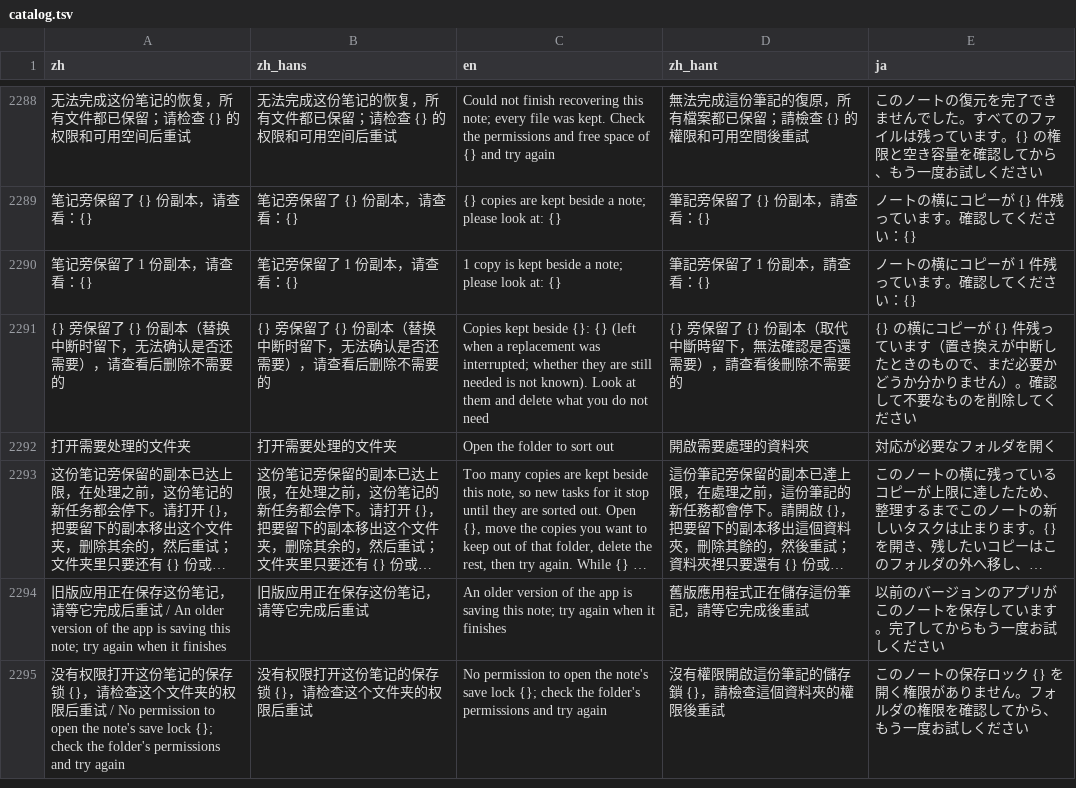
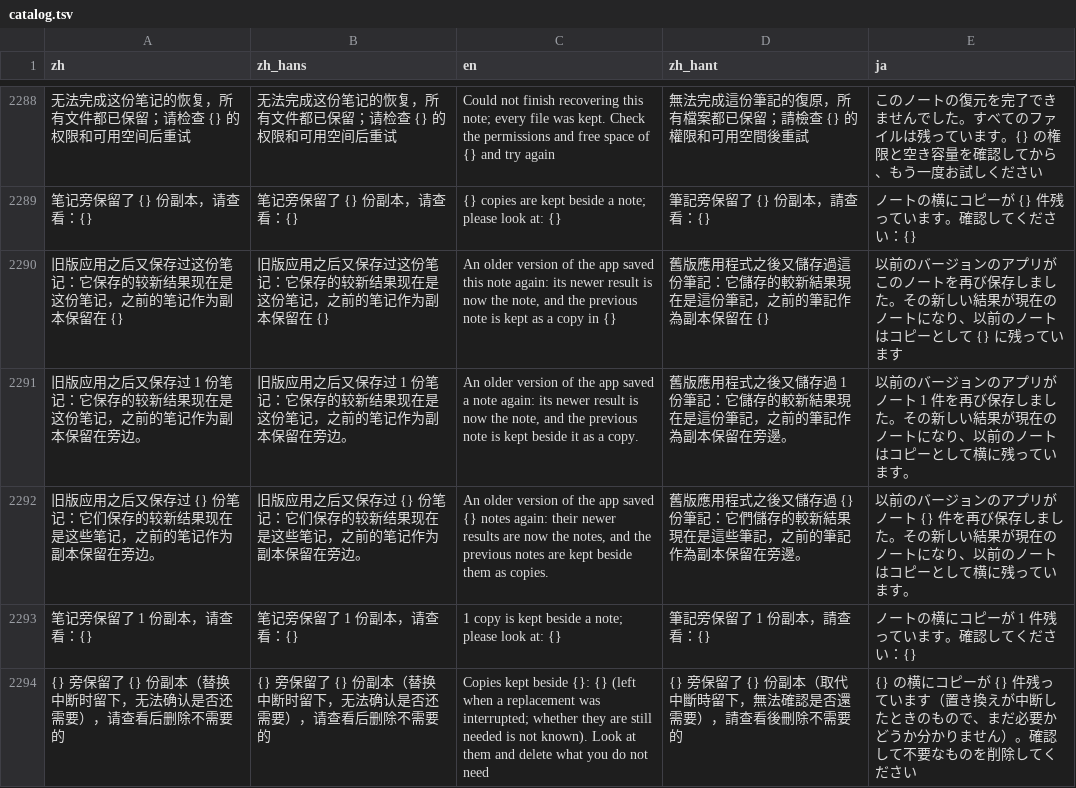
Before and after one commit to mizorewww/course2md, a TSV file: i18n/catalog.tsv, drawn as a sheet; only a part is shown, gaps mark what is left out; the shorter side is filled out with more unchanged rows; long unchanged cells end in …; the diff names each change by its address in the sheet, - before the commit and + after, or states it on an @@ line.

```diff
--- a/i18n/catalog.tsv
+++ b/i18n/catalog.tsv
+row 2290: 旧版应用之后又保存过这份笔记：它保存的较新结果现在是这份笔记，之前的笔记作为副本保留在 {} | 旧版应用之后又保存过这份笔记：它保存的较新结果现在是这份笔记，之前的笔记作为副本保留在 {} | An older version of the app saved this note again: its newer result is now the note, and the previous note is kept as a copy in {} | 舊版應用程式之後又儲存過這份筆記：它儲存的較新結果現在是這份筆記，之前的筆記作為副本保留在 {} | 以前のバージョンのアプリがこのノートを再び保存しました。その新しい結果が現在のノートになり、以前のノートはコピーとして {} に残っています
+row 2291: 旧版应用之后又保存过 1 份笔记：它保存的较新结果现在是这份笔记，之前的笔记作为副本保留在旁边。 | 旧版应用之后又保存过 1 份笔记：它保存的较新结果现在是这份笔记，之前的笔记作为副本保留在旁边。 | An older version of the app saved a note again: its newer result is now the note, and the previous note is kept beside it as a copy. | 舊版應用程式之後又儲存過 1 份筆記：它儲存的較新結果現在是這份筆記，之前的筆記作為副本保留在旁邊。 | 以前のバージョンのアプリがノート 1 件を再び保存しました。その新しい結果が現在のノートになり、以前のノートはコピーとして横に残っています。
+row 2292: 旧版应用之后又保存过 {} 份笔记：它们保存的较新结果现在是这些笔记，之前的笔记作为副本保留在旁边。 | 旧版应用之后又保存过 {} 份笔记：它们保存的较新结果现在是这些笔记，之前的笔记作为副本保留在旁边。 | An older version of the app saved {} notes again: their newer results are now the notes, and the previous notes are kept beside them as copies. | 舊版應用程式之後又儲存過 {} 份筆記：它們儲存的較新結果現在是這些筆記，之前的筆記作為副本保留在旁邊。 | 以前のバージョンのアプリがノート {} 件を再び保存しました。その新しい結果が現在のノートになり、以前のノートはコピーとして横に残っています。
```
Also changed, not shown: 5 other files.
